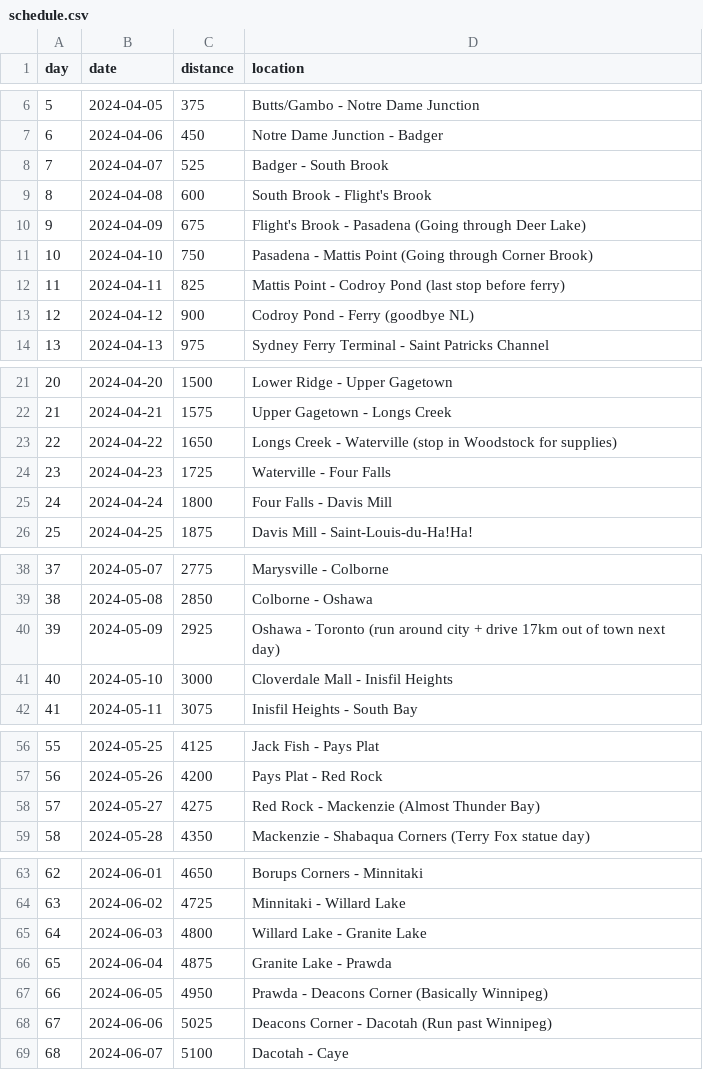
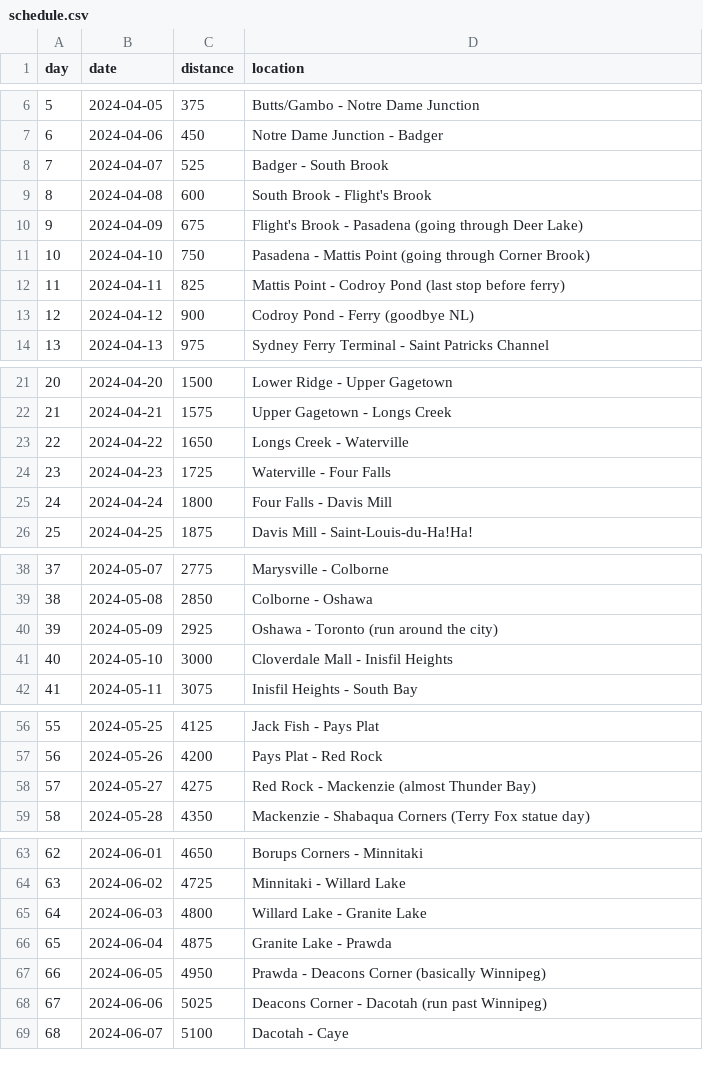
Before and after one commit to davejsdev/ryankeeping.com, a CSV file: src/content/schedule.csv, drawn as a sheet; only a part is shown, gaps mark what is left out.

```diff
--- a/src/content/schedule.csv
+++ b/src/content/schedule.csv
@@ -9,4 +9,4 @@ day,date,distance,location
 8,2024-04-08,600,South Brook - Flight's Brook
-9,2024-04-09,675,Flight's Brook - Pasadena (Going through Deer Lake)
-10,2024-04-10,750,Pasadena - Mattis Point (Going through Corner Brook)
+9,2024-04-09,675,Flight's Brook - Pasadena (going through Deer Lake)
+10,2024-04-10,750,Pasadena - Mattis Point (going through Corner Brook)
 11,2024-04-11,825,Mattis Point - Codroy Pond (last stop before ferry)
@@ -22,3 +22,3 @@ day,date,distance,location
 21,2024-04-21,1575,Upper Gagetown - Longs Creek
-22,2024-04-22,1650,Longs Creek - Waterville (stop in Woodstock for supplies)
+22,2024-04-22,1650,Longs Creek - Waterville
 23,2024-04-23,1725,Waterville - Four Falls
@@ -39,3 +39,3 @@ day,date,distance,location
 38,2024-05-08,2850,Colborne - Oshawa
-39,2024-05-09,2925,Oshawa - Toronto (run around city + drive 17km out of town next day)
+39,2024-05-09,2925,Oshawa - Toronto (run around the city)
 40,2024-05-10,3000,Cloverdale Mall - Inisfil Heights
@@ -57,3 +57,3 @@ day,date,distance,location
 56,2024-05-26,4200,Pays Plat - Red Rock
-57,2024-05-27,4275,Red Rock - Mackenzie (Almost Thunder Bay)
+57,2024-05-27,4275,Red Rock - Mackenzie (almost Thunder Bay)
 58,2024-05-28,4350,Mackenzie - Shabaqua Corners (Terry Fox statue day)
@@ -66,4 +66,4 @@ day,date,distance,location
 65,2024-06-04,4875,Granite Lake - Prawda
-66,2024-06-05,4950,Prawda - Deacons Corner (Basically Winnipeg)
-67,2024-06-06,5025,Deacons Corner - Dacotah (Run past Winnipeg)
+66,2024-06-05,4950,Prawda - Deacons Corner (basically Winnipeg)
+67,2024-06-06,5025,Deacons Corner - Dacotah (run past Winnipeg)
 68,2024-06-07,5100,Dacotah - Caye
```
Also changed, not shown: 5 other files.
